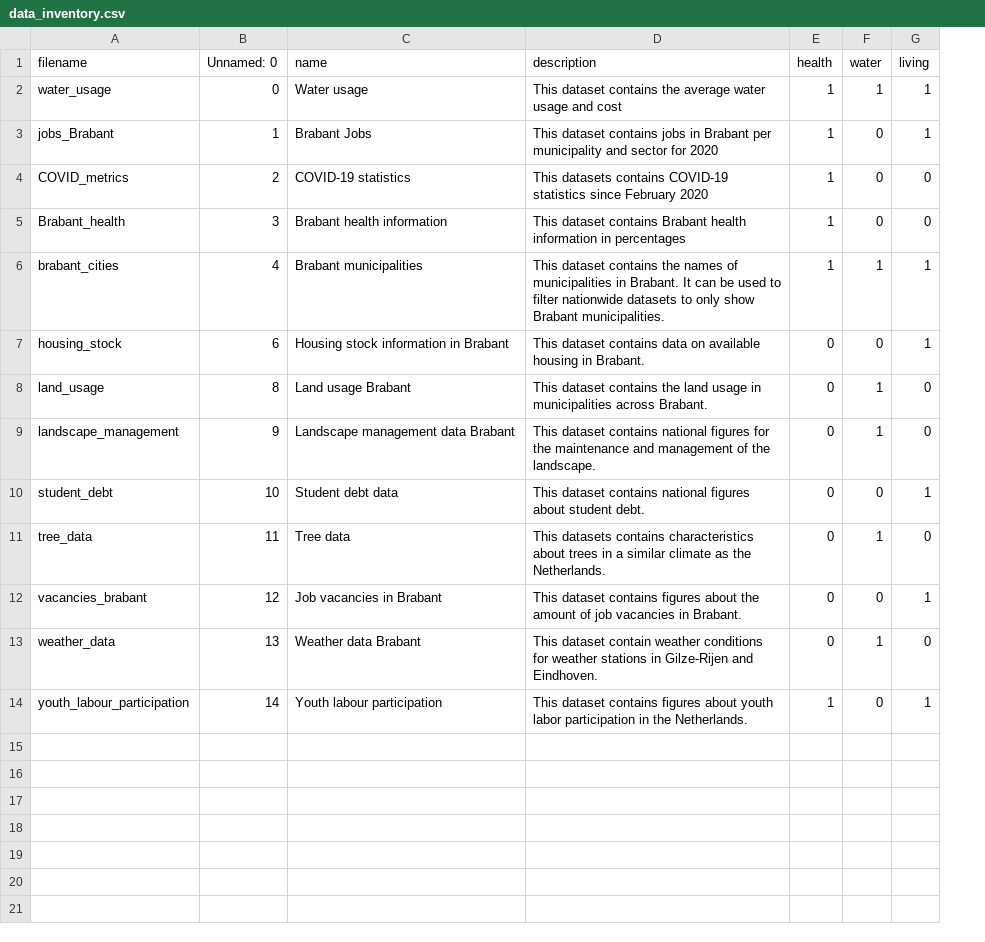
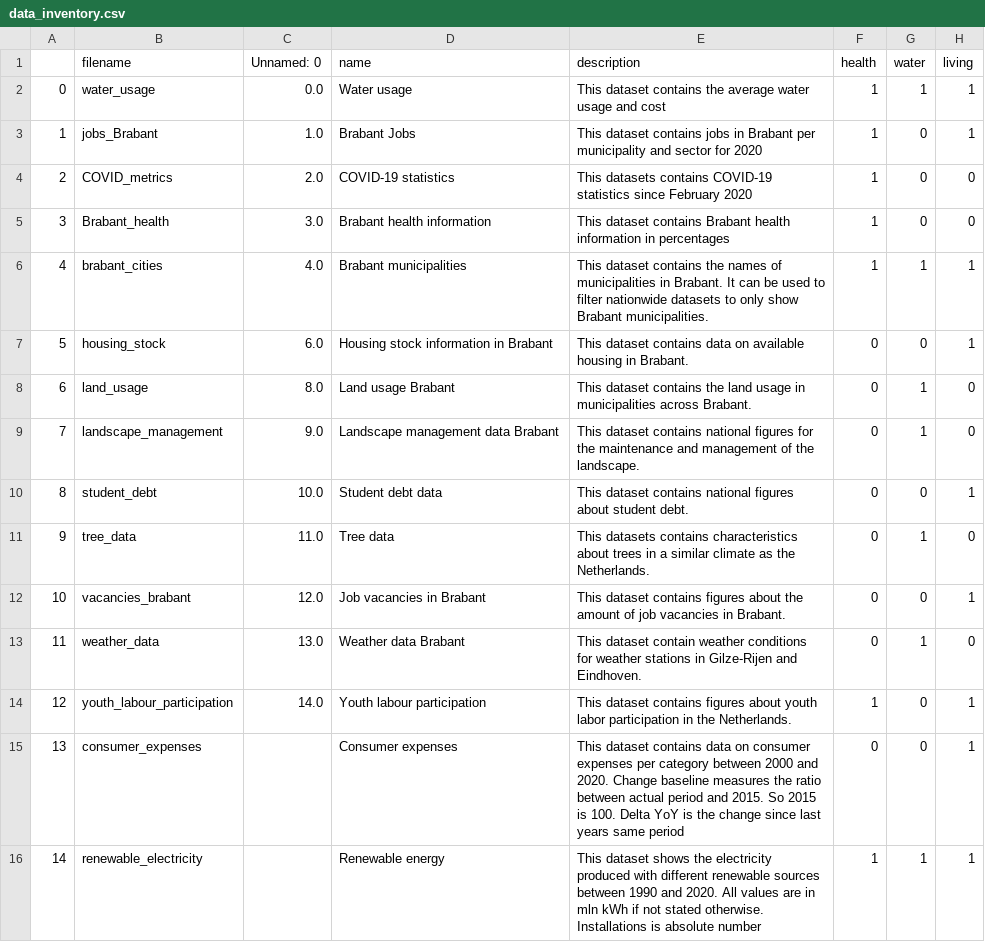
Before and after one commit to lzolyomi/Healthy-Data, a CSV file: src/data_inventory.csv, drawn as a sheet; addresses are those after the commit; the diff names each change by its address in the sheet, - before the commit and + after, or states it on an @@ line.

Commit message:
added 2 datasets, plots, cleanup

```diff
--- a/src/data_inventory.csv
+++ b/src/data_inventory.csv
+column A, rows 2-14: 0 | 1 | 2 | 3 | 4 | 5 | 6 | 7 | 8 | 9 | 10 | 11 | 12
-C2 (Unnamed: 0): 0
+C2 (Unnamed: 0): 0.0
-C3 (Unnamed: 0): 1
+C3 (Unnamed: 0): 1.0
-C4 (Unnamed: 0): 2
+C4 (Unnamed: 0): 2.0
-C5 (Unnamed: 0): 3
+C5 (Unnamed: 0): 3.0
-C6 (Unnamed: 0): 4
+C6 (Unnamed: 0): 4.0
-C7 (Unnamed: 0): 6
+C7 (Unnamed: 0): 6.0
-C8 (Unnamed: 0): 8
+C8 (Unnamed: 0): 8.0
-C9 (Unnamed: 0): 9
+C9 (Unnamed: 0): 9.0
-C10 (Unnamed: 0): 10
+C10 (Unnamed: 0): 10.0
-C11 (Unnamed: 0): 11
+C11 (Unnamed: 0): 11.0
-C12 (Unnamed: 0): 12
+C12 (Unnamed: 0): 12.0
-C13 (Unnamed: 0): 13
+C13 (Unnamed: 0): 13.0
-C14 (Unnamed: 0): 14
+C14 (Unnamed: 0): 14.0
+row 15: 13 | consumer_expenses |  | Consumer expenses | This dataset contains data on consumer expenses per category between 2000 and 2020. Change baseline measures the ratio between actual period and 2015. So 2015 is 100. Delta YoY is the change since last years same period | 0 | 0 | 1
+row 16: 14 | renewable_electricity |  | Renewable energy | This dataset shows the electricity produced with different renewable sources between 1990 and 2020. All values are in mln kWh if not stated otherwise. Installations is absolute number | 1 | 1 | 1
```
Also changed, not shown: 8 other files.
